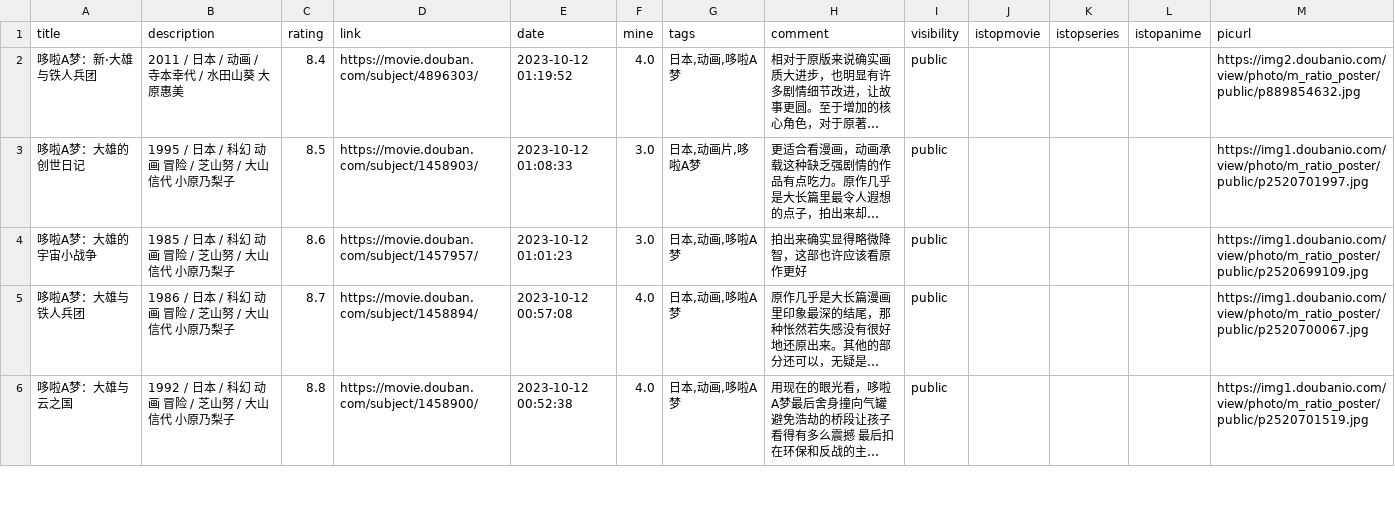
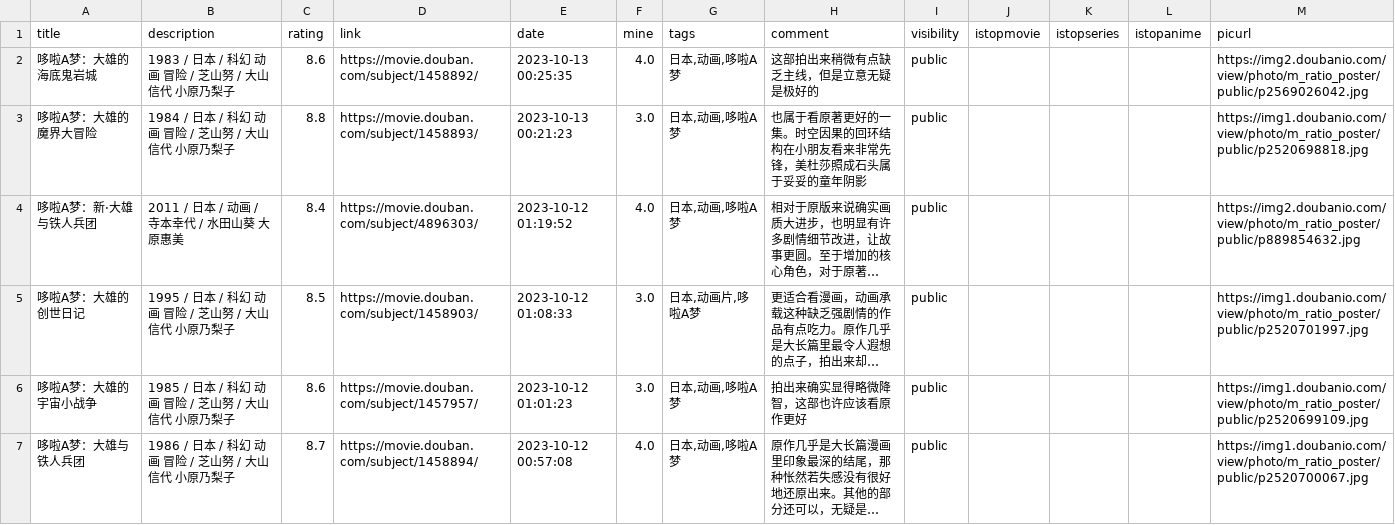
Before and after one commit to zshowing/zshowing.github.io, a CSV file: _data/movies.csv, drawn as a sheet; only a part is shown; the shorter side is filled out with more unchanged rows; long unchanged cells end in …; the diff names each change by its address in the sheet, - before the commit and + after, or states it on an @@ line.

```diff
--- a/_data/movies.csv
+++ b/_data/movies.csv
+row 2: 哆啦A梦：大雄的海底鬼岩城 | 1983 / 日本 / 科幻 动画 冒险 / 芝山努 / 大山信代 小原乃梨子 | 8.6 | https://movie.douban.com/subject/1458892/ | 2023-10-13 00:25:35 | 4.0 | 日本,动画,哆啦A梦 | 这部拍出来稍微有点缺乏主线，但是立意无疑是极好的 | public |  |  |  | https://img2.doubanio.com/view/photo/m_ratio_poster/public/p2569026042.jpg
+row 3: 哆啦A梦：大雄的魔界大冒险 | 1984 / 日本 / 科幻 动画 冒险 / 芝山努 / 大山信代 小原乃梨子 | 8.8 | https://movie.douban.com/subject/1458893/ | 2023-10-13 00:21:23 | 3.0 | 日本,动画,哆啦A梦 | 也属于看原著更好的一集。时空因果的回环结构在小朋友看来非常先锋，美杜莎照成石头属于妥妥的童年阴影 | public |  |  |  | https://img1.doubanio.com/view/photo/m_ratio_poster/public/p2520698818.jpg
```
Also changed, not shown: 2 other files.
